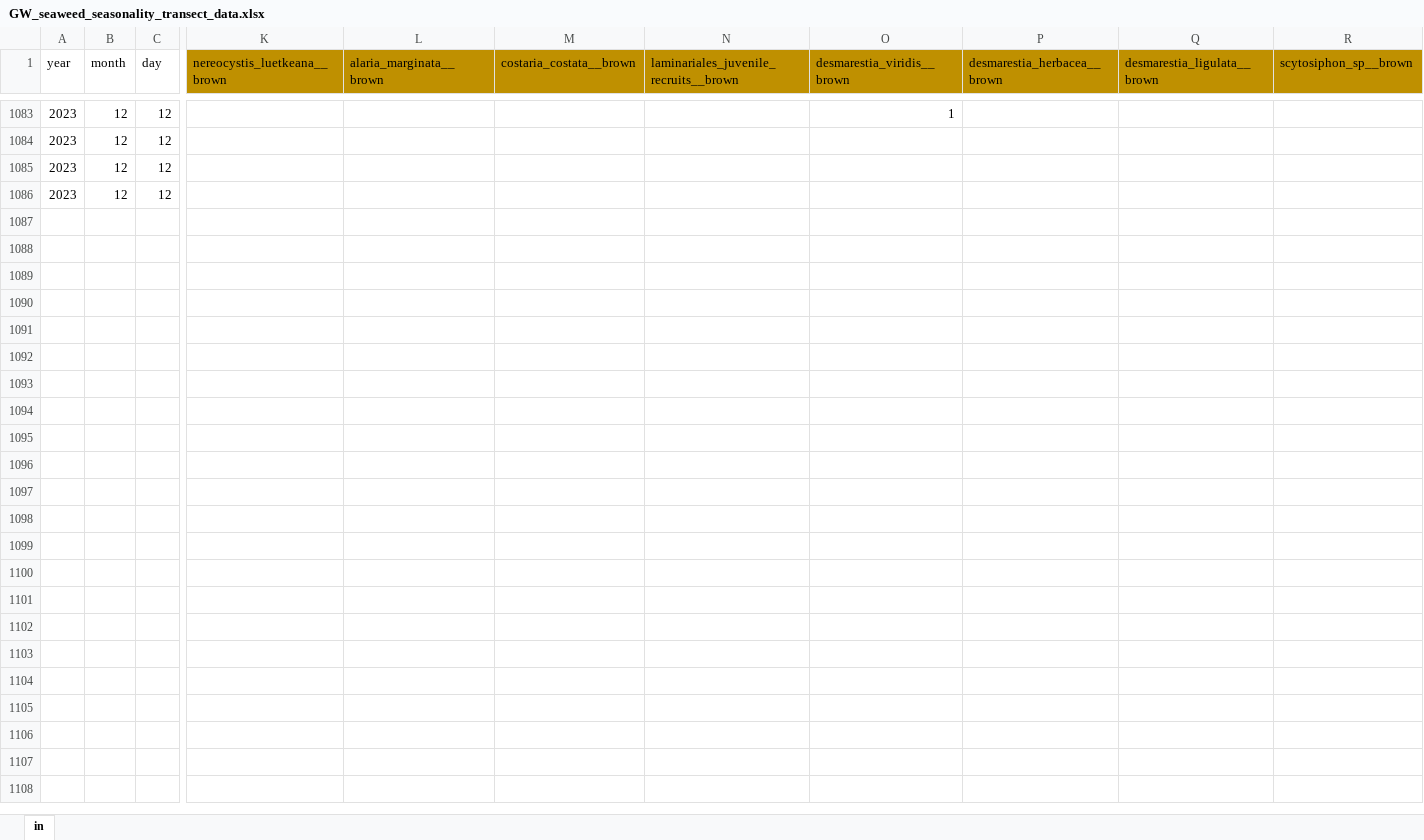
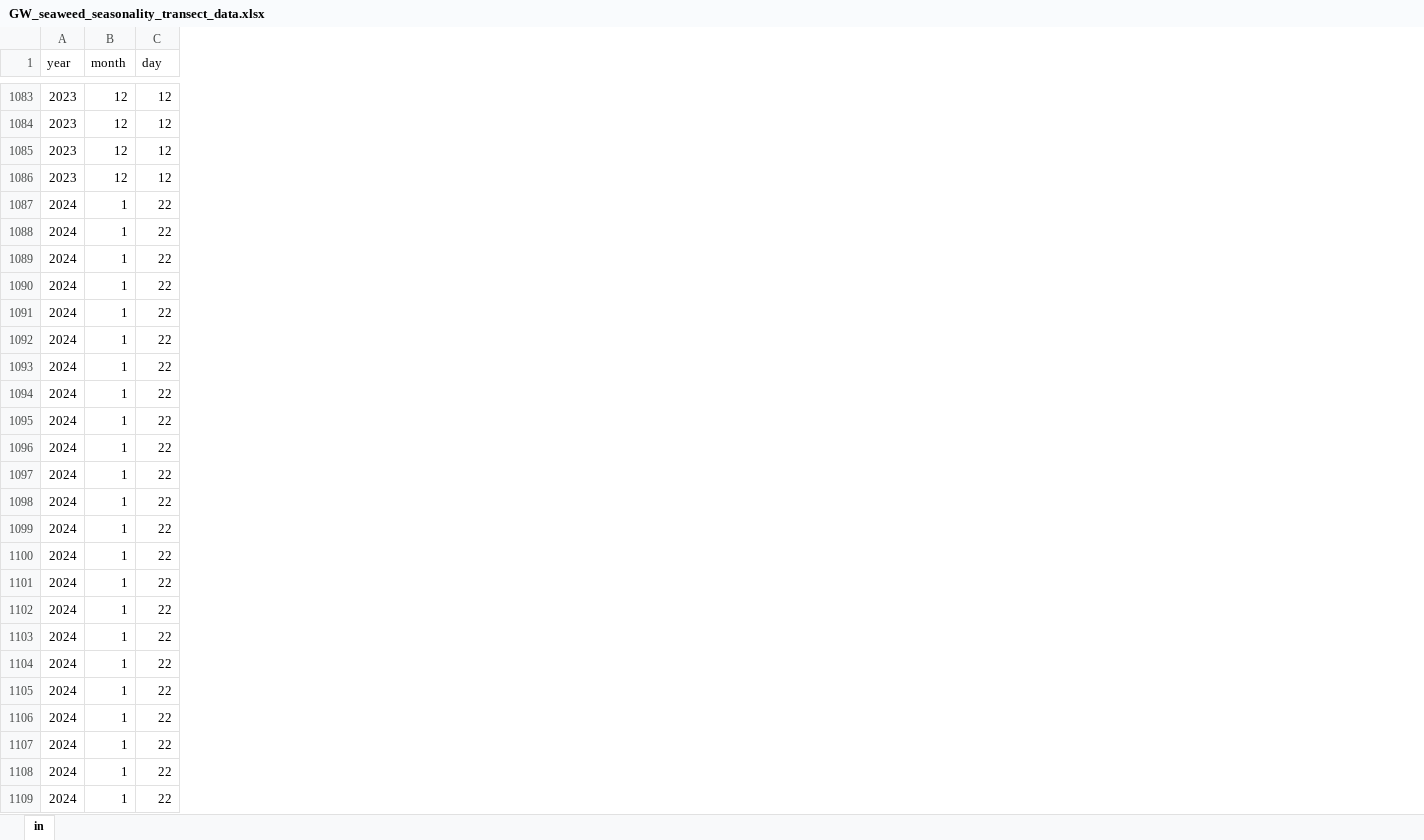
Before and after one commit to siobhanschenk/GW_seaweed_seasonality_transects, an Excel workbook: GW_seaweed_seasonality_transect_data.xlsx, sheet in, drawn as a sheet; only a part is shown, gaps mark what is left out; values as stored, in another font and other column widths than the file's, no borders; removed rows and columns are numbered as before the commit, all else as after; rows hold the shown columns only; the diff names each change by its address in the sheet, - before the commit and + after, or states it on an @@ line.

```diff
--- a/GW_seaweed_seasonality_transect_data.xlsx (sheet in)
+++ b/GW_seaweed_seasonality_transect_data.xlsx (sheet in)
@@ column K (nereocystis_luetkeana__brown) hidden, empty @@
@@ column L (alaria_marginata__brown) hidden, empty @@
@@ column M (costaria_costata__brown) hidden, empty @@
@@ column N hidden, row 1: laminariales_juvenile_recruits__brown @@
@@ column O (desmarestia_viridis__brown) hidden, row 1083: 1 @@
@@ column P (desmarestia_herbacea__brown) hidden, empty @@
@@ column Q (desmarestia_ligulata__brown) hidden, empty @@
@@ column R (scytosiphon_sp__brown) hidden, empty @@
+row 1087: 2024 | 1 | 22
+row 1088: 2024 | 1 | 22
+row 1089: 2024 | 1 | 22
+row 1090: 2024 | 1 | 22
+row 1091: 2024 | 1 | 22
+row 1092: 2024 | 1 | 22
+row 1093: 2024 | 1 | 22
+row 1094: 2024 | 1 | 22
+row 1095: 2024 | 1 | 22
+row 1096: 2024 | 1 | 22
+row 1097: 2024 | 1 | 22
+row 1098: 2024 | 1 | 22
+row 1099: 2024 | 1 | 22
+row 1100: 2024 | 1 | 22
+row 1101: 2024 | 1 | 22
+row 1102: 2024 | 1 | 22
+row 1103: 2024 | 1 | 22
+row 1104: 2024 | 1 | 22
+row 1105: 2024 | 1 | 22
+row 1106: 2024 | 1 | 22
+row 1107: 2024 | 1 | 22
+row 1108: 2024 | 1 | 22
+row 1109: 2024 | 1 | 22
```
Also changed, not shown: kelp_reproductive_timing.xlsx, 7 other files.
